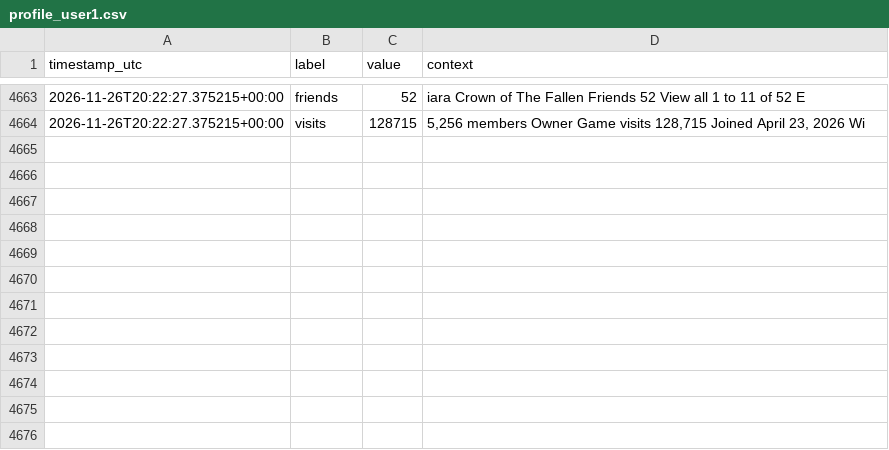
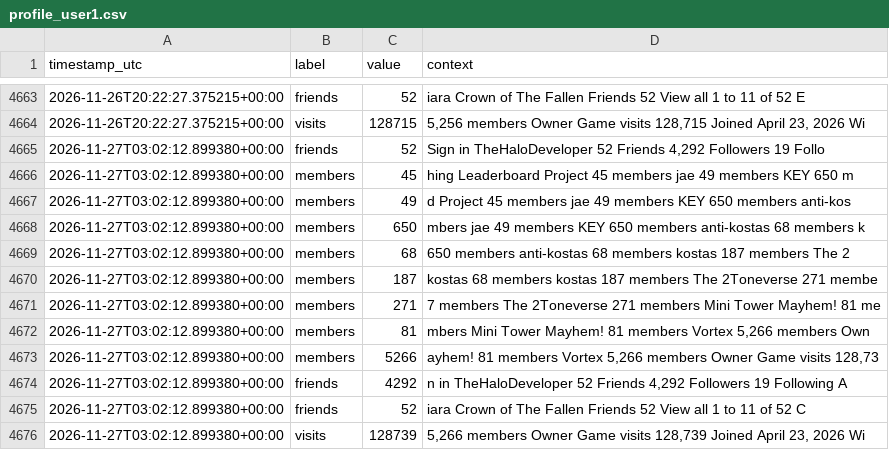
Before and after one commit to igakojp/playvortex-monitor-log, a CSV file: stats/profile_user1.csv, drawn as a sheet; only a part is shown, gaps mark what is left out; the diff names each change by its address in the sheet, - before the commit and + after, or states it on an @@ line.

```diff
--- a/stats/profile_user1.csv
+++ b/stats/profile_user1.csv
+row 4665: 2026-11-27T03:02:12.899380+00:00 | friends | 52 | Sign in TheHaloDeveloper 52 Friends 4,292 Followers 19 Follo
+row 4666: 2026-11-27T03:02:12.899380+00:00 | members | 45 | hing Leaderboard Project 45 members jae 49 members KEY 650 m
+row 4667: 2026-11-27T03:02:12.899380+00:00 | members | 49 | d Project 45 members jae 49 members KEY 650 members anti-kos
+row 4668: 2026-11-27T03:02:12.899380+00:00 | members | 650 | mbers jae 49 members KEY 650 members anti-kostas 68 members k
+row 4669: 2026-11-27T03:02:12.899380+00:00 | members | 68 | 650 members anti-kostas 68 members kostas 187 members The 2
+row 4670: 2026-11-27T03:02:12.899380+00:00 | members | 187 | kostas 68 members kostas 187 members The 2Toneverse 271 membe
+row 4671: 2026-11-27T03:02:12.899380+00:00 | members | 271 | 7 members The 2Toneverse 271 members Mini Tower Mayhem! 81 me
+row 4672: 2026-11-27T03:02:12.899380+00:00 | members | 81 | mbers Mini Tower Mayhem! 81 members Vortex 5,266 members Own
+row 4673: 2026-11-27T03:02:12.899380+00:00 | members | 5266 | ayhem! 81 members Vortex 5,266 members Owner Game visits 128,73
+row 4674: 2026-11-27T03:02:12.899380+00:00 | friends | 4292 | n in TheHaloDeveloper 52 Friends 4,292 Followers 19 Following A
+row 4675: 2026-11-27T03:02:12.899380+00:00 | friends | 52 | iara Crown of The Fallen Friends 52 View all 1 to 11 of 52 C
+row 4676: 2026-11-27T03:02:12.899380+00:00 | visits | 128739 | 5,266 members Owner Game visits 128,739 Joined April 23, 2026 Wi
```
Also changed, not shown: 4 other files.
